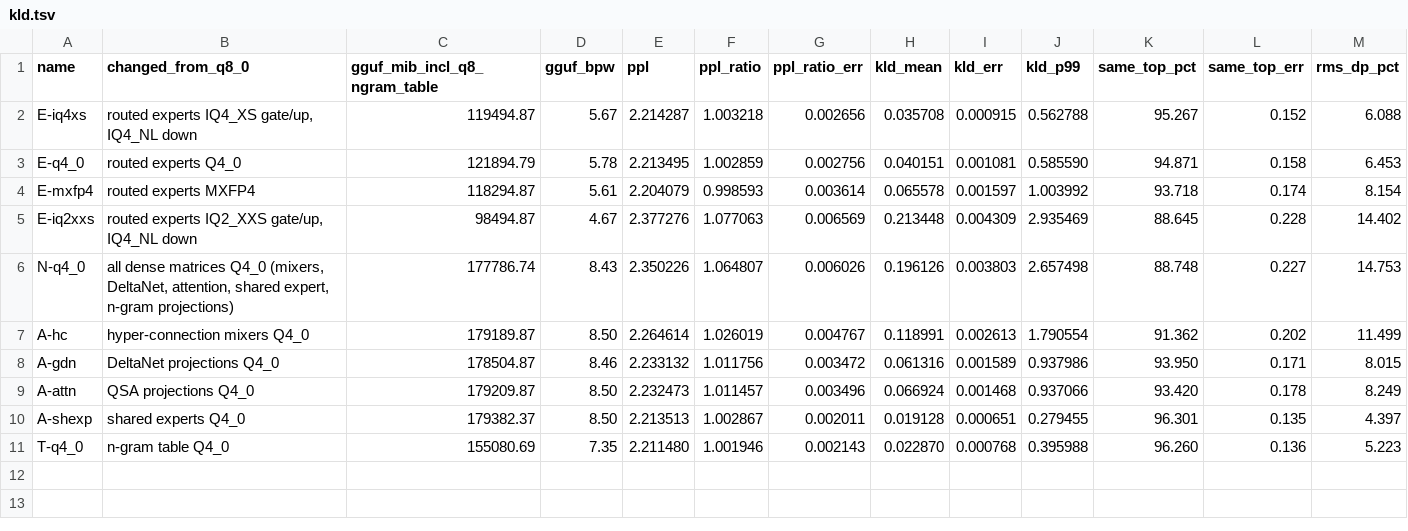
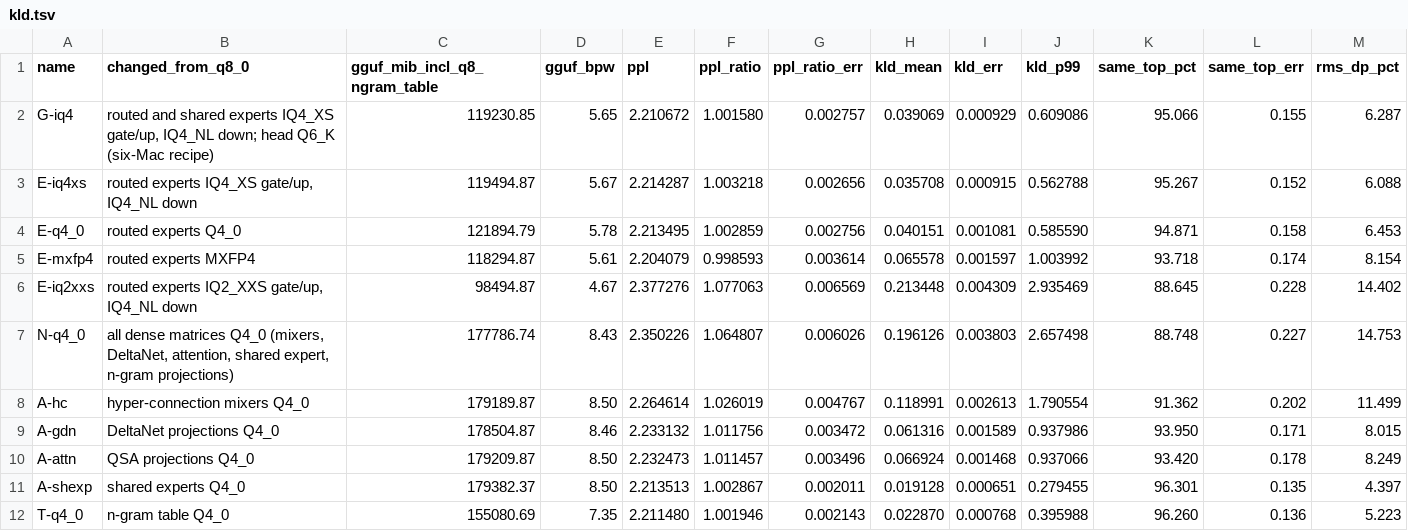
Before and after one commit to fairfieldt/trashcan, a TSV file: results/qwen4/quant-20261006/kld.tsv, drawn as a sheet.

Commit message:
Measure the six-Mac recipe's quality: KLD 0.039 against Q8_0
G-iq4 (routed and shared experts IQ4_XS gate/up and IQ4_NL down, Q8_0
dense, Q6_K head): mean KLD 0.0391, the same top token 95.1% of the
time, perplexity ratio 1.0016; 0.003 above experts alone at IQ4 with
Q8_0 shared experts and head.

```diff
--- a/results/qwen4/quant-20261006/kld.tsv
+++ b/results/qwen4/quant-20261006/kld.tsv
@@ -1,2 +1,3 @@
 name	changed_from_q8_0	gguf_mib_incl_q8_ngram_table	gguf_bpw	ppl	ppl_ratio	ppl_ratio_err	kld_mean	kld_err	kld_p99	same_top_pct	same_top_err	rms_dp_pct
+G-iq4	routed and shared experts IQ4_XS gate/up, IQ4_NL down; head Q6_K (six-Mac recipe)	119230.85	5.65	2.210672	1.001580	0.002757	0.039069	0.000929	0.609086	95.066	0.155	6.287
 E-iq4xs	routed experts IQ4_XS gate/up, IQ4_NL down	119494.87	5.67	2.214287	1.003218	0.002656	0.035708	0.000915	0.562788	95.267	0.152	6.088
```
Also changed, not shown: 2 other files.
